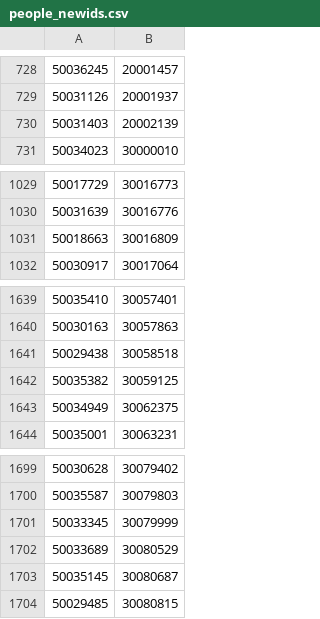
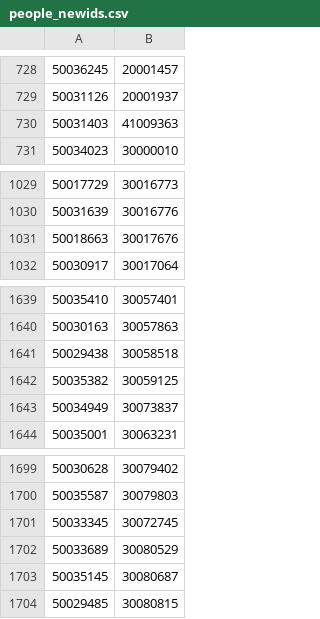
Before and after one commit to rism-digital/muscat, a CSV file: housekeeping/upgrade_ch/people_newids.csv, drawn as a sheet; only a part is shown, gaps mark what is left out; the diff covers the shown part only.

```diff
--- a/housekeeping/upgrade_ch/people_newids.csv
+++ b/housekeeping/upgrade_ch/people_newids.csv
@@ -729,3 +729,3 @@
 50031126,20001937
-50031403,20002139
+50031403,41009363
 50034023,30000010
@@ -1030,3 +1030,3 @@
 50031639,30016776
-50018663,30016809
+50018663,30017676
 50030917,30017064
@@ -1642,3 +1642,3 @@
 50035382,30059125
-50034949,30062375
+50034949,30073837
 50035001,30063231
@@ -1700,3 +1700,3 @@
 50035587,30079803
-50033345,30079999
+50033345,30072745
 50033689,30080529
```
Also changed, not shown: 2 removed rows and 11 edited cells elsewhere in this file.
